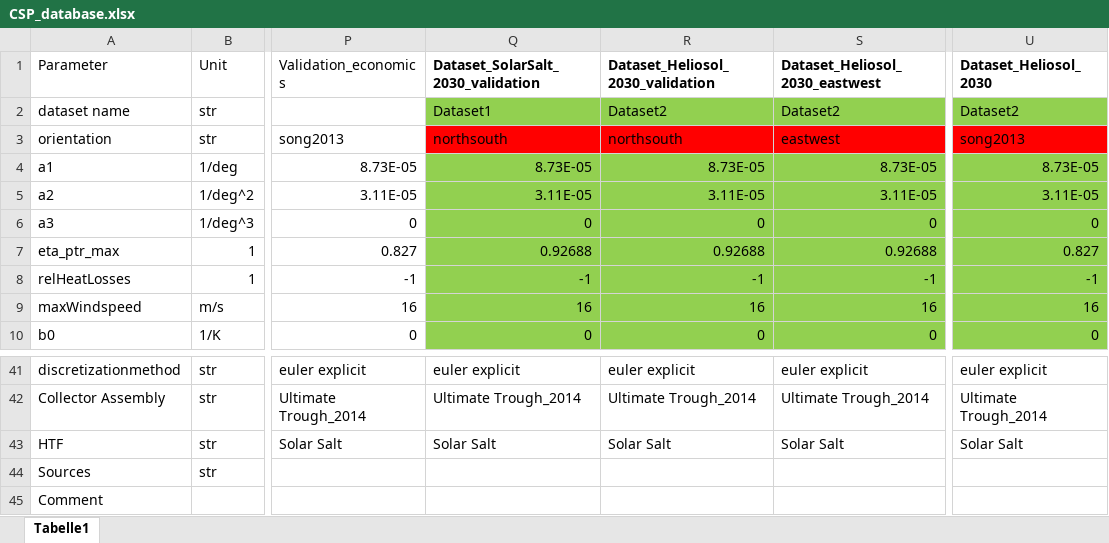
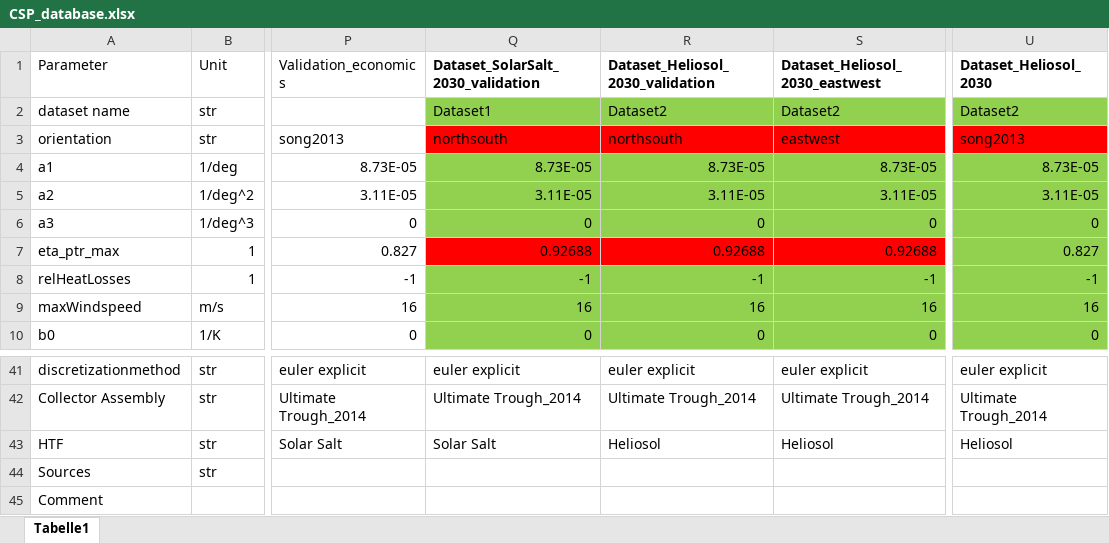
Before and after one commit to FZJ-IEK3-VSA/RESKit, an Excel workbook: reskit/solar/workflows/CSP_data/CSP_database.xlsx, sheet Tabelle1, drawn as a sheet; only a part is shown, gaps mark what is left out; values as stored, in another font and other column widths than the file's, no borders; the diff names each change by its address in the sheet, - before the commit and + after, or states it on an @@ line.

Commit message:
small changes in workflow

```diff
--- a/reskit/solar/workflows/CSP_data/CSP_database.xlsx (sheet Tabelle1)
+++ b/reskit/solar/workflows/CSP_data/CSP_database.xlsx (sheet Tabelle1)
-Q7:S7 fill: #92D050
+Q7:S7 fill: #FF0000
-R43 (Dataset_Heliosol_2030_validation): Solar Salt
+R43 (Dataset_Heliosol_2030_validation): Heliosol
-S43 (Dataset_Heliosol_2030_eastwest): Solar Salt
+S43 (Dataset_Heliosol_2030_eastwest): Heliosol
-U43 (Dataset_Heliosol_2030): Solar Salt
+U43 (Dataset_Heliosol_2030): Heliosol
```
Also changed, not shown: 1 other file.
